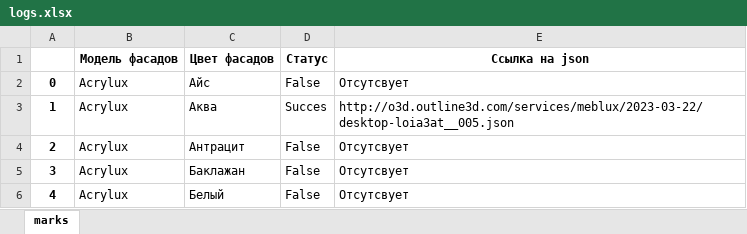
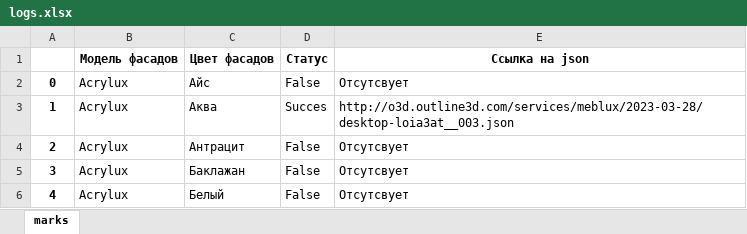
Before and after one commit to Zero-jp/Smart_tester_py, an Excel workbook: logs.xlsx, sheet marks, drawn as a sheet; only a part is shown; values as stored, in another font and other column widths than the file's, no borders; the diff names each change by its address in the sheet, - before the commit and + after, or states it on an @@ line.

```diff
--- a/logs.xlsx (sheet marks)
+++ b/logs.xlsx (sheet marks)
-E3 (Ссылка на json): http://o3d.outline3d.com/services/meblux/2023-03-22/desktop-loia3at__005.json
+E3 (Ссылка на json): http://o3d.outline3d.com/services/meblux/2023-03-28/desktop-loia3at__003.json
```
Also changed, not shown: 5 other files.
